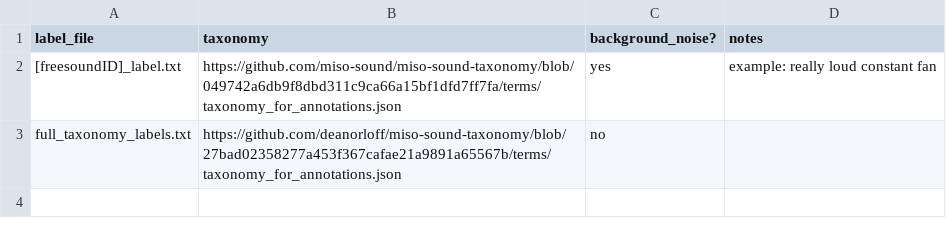
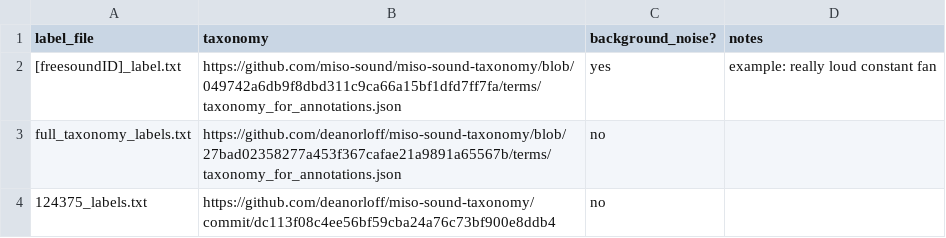
Before and after one commit to miso-sound/miso-sound-annotate, a CSV file: labels/label_info.csv, drawn as a sheet.

Commit message:
Updated JSON for "talking"

```diff
--- a/labels/label_info.csv
+++ b/labels/label_info.csv
@@ -3 +3,2 @@
 full_taxonomy_labels.txt,https://github.com/deanorloff/miso-sound-taxonomy/blob/27bad02358277a453f367cafae21a9891a65567b/terms/taxonomy_for_annotations.json,no,
+124375_labels.txt,https://github.com/deanorloff/miso-sound-taxonomy/commit/dc113f08c4ee56bf59cba24a76c73bf900e8ddb4,no
```
